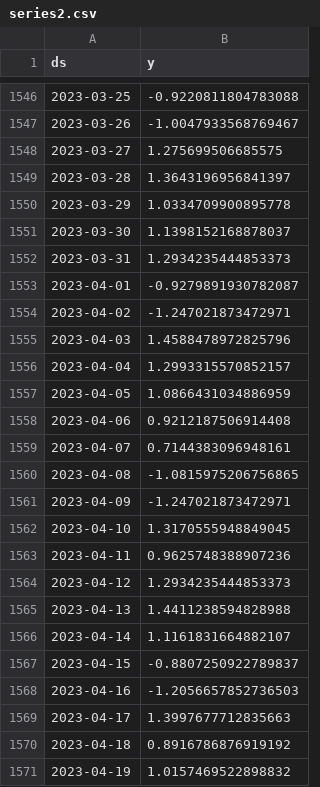
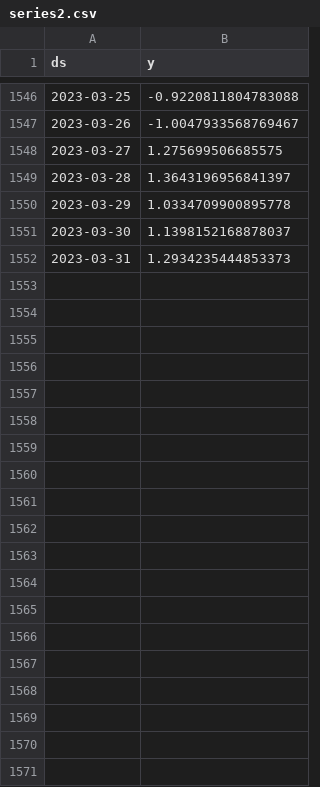
Before and after one commit to DmitryMokhov/VKR_2023, a CSV file: data/series2.csv, drawn as a sheet; only a part is shown, gaps mark what is left out; the diff covers the shown part only.

```diff
--- a/data/series2.csv
+++ b/data/series2.csv
@@ -1552,20 +1552 @@ ds;y
 2023-03-31;1.2934235444853373
-2023-04-01;-0.9279891930782087
-2023-04-02;-1.247021873472971
-2023-04-03;1.4588478972825796
-2023-04-04;1.2993315570852157
-2023-04-05;1.0866431034886959
-2023-04-06;0.9212187506914408
-2023-04-07;0.7144383096948161
-2023-04-08;-1.0815975206756865
-2023-04-09;-1.247021873472971
-2023-04-10;1.3170555948849045
-2023-04-11;0.9625748388907236
-2023-04-12;1.2934235444853373
-2023-04-13;1.4411238594828988
-2023-04-14;1.1161831664882107
-2023-04-15;-0.8807250922789837
-2023-04-16;-1.2056657852736503
-2023-04-17;1.3997677712835663
-2023-04-18;0.8916786876919192
-2023-04-19;1.0157469522898832
```
Also changed, not shown: 33 removed rows elsewhere in this file, 6 other files.
